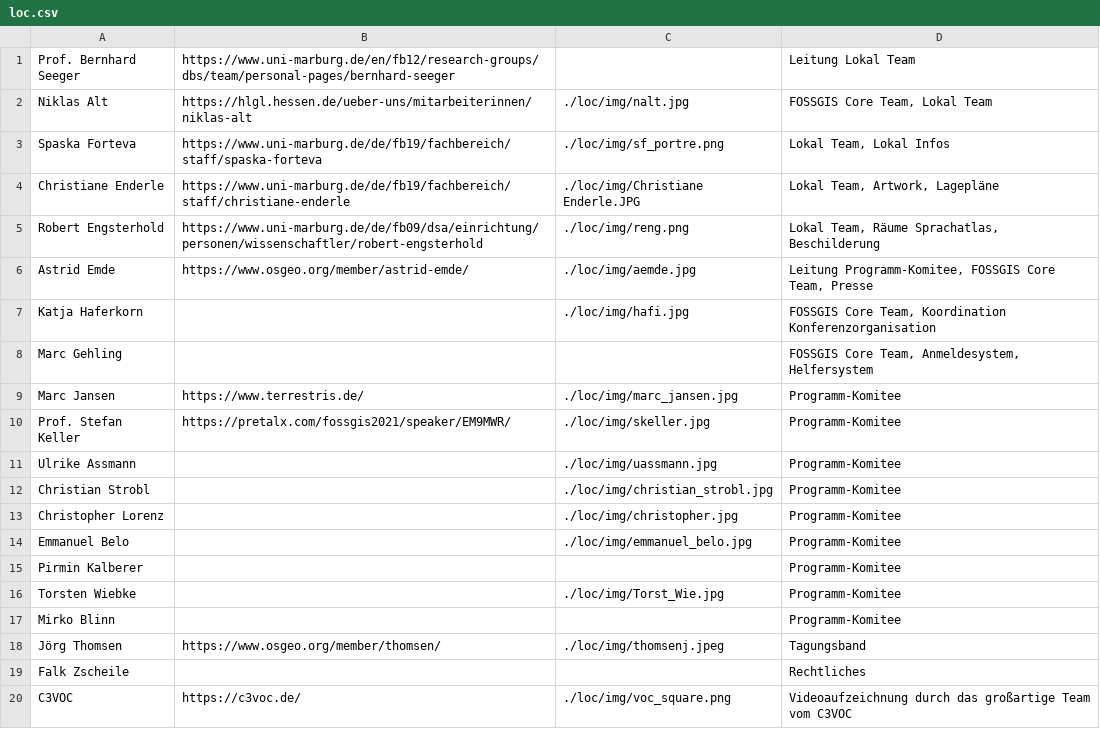
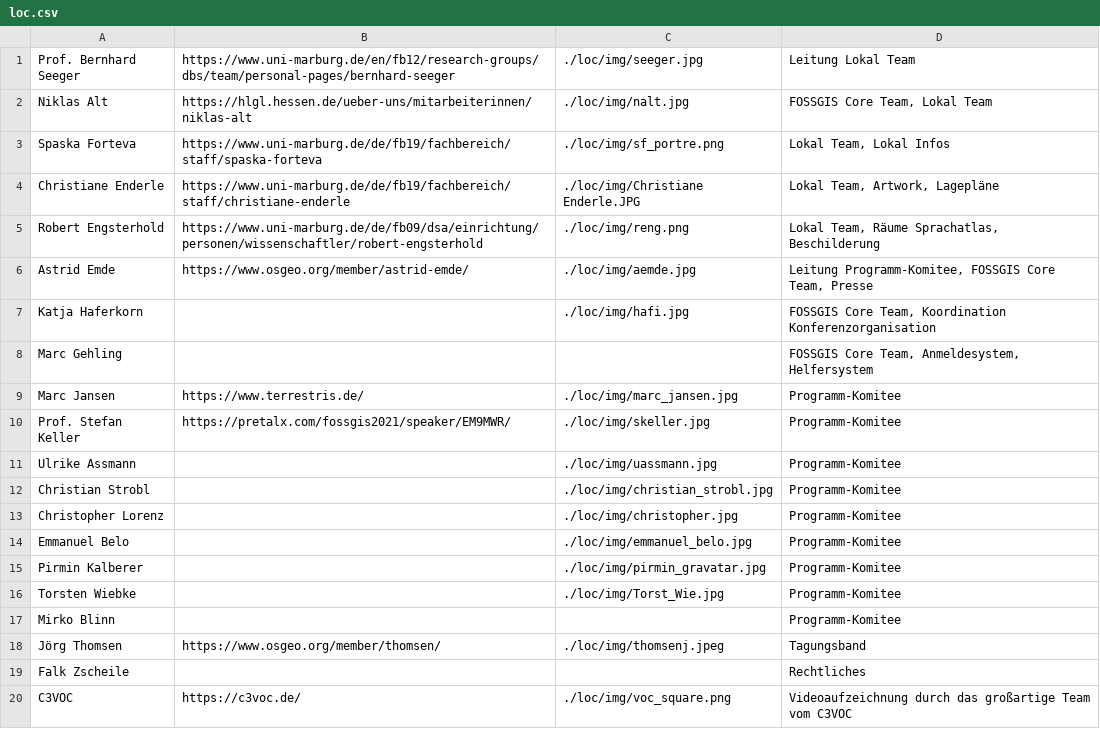
Before and after one commit to fossgis/konferenz-homepage, a CSV file: 2022/loc/loc.csv, drawn as a sheet.

Commit message:
Pirmin und Bernhards Bilder uaf Teamseite

```diff
--- a/2022/loc/loc.csv
+++ b/2022/loc/loc.csv
@@ -1,2 +1,2 @@
-Prof. Bernhard Seeger|https://www.uni-marburg.de/en/fb12/research-groups/dbs/team/personal-pages/bernhard-seeger||Leitung Lokal Team
+Prof. Bernhard Seeger|https://www.uni-marburg.de/en/fb12/research-groups/dbs/team/personal-pages/bernhard-seeger|./loc/img/seeger.jpg|Leitung Lokal Team
 Niklas Alt|https://hlgl.hessen.de/ueber-uns/mitarbeiterinnen/niklas-alt|./loc/img/nalt.jpg|FOSSGIS Core Team, Lokal Team
@@ -14,3 +14,3 @@ Christopher Lorenz||./loc/img/christopher.jpg|Programm-Komitee
 Emmanuel Belo ||./loc/img/emmanuel_belo.jpg|Programm-Komitee
-Pirmin Kalberer |||Programm-Komitee
+Pirmin Kalberer ||./loc/img/pirmin_gravatar.jpg|Programm-Komitee
 Torsten Wiebke||./loc/img/Torst_Wie.jpg|Programm-Komitee
```
Also changed, not shown: 2 other files.
